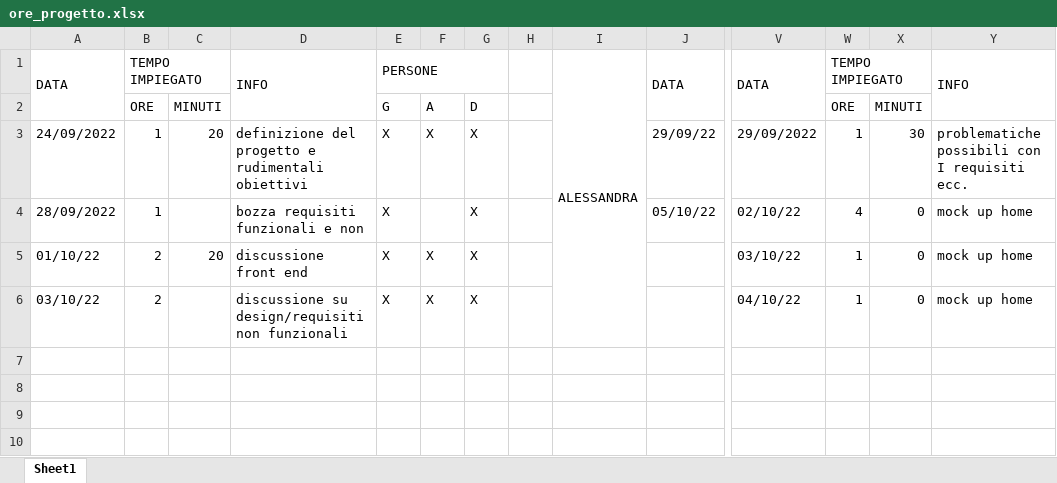
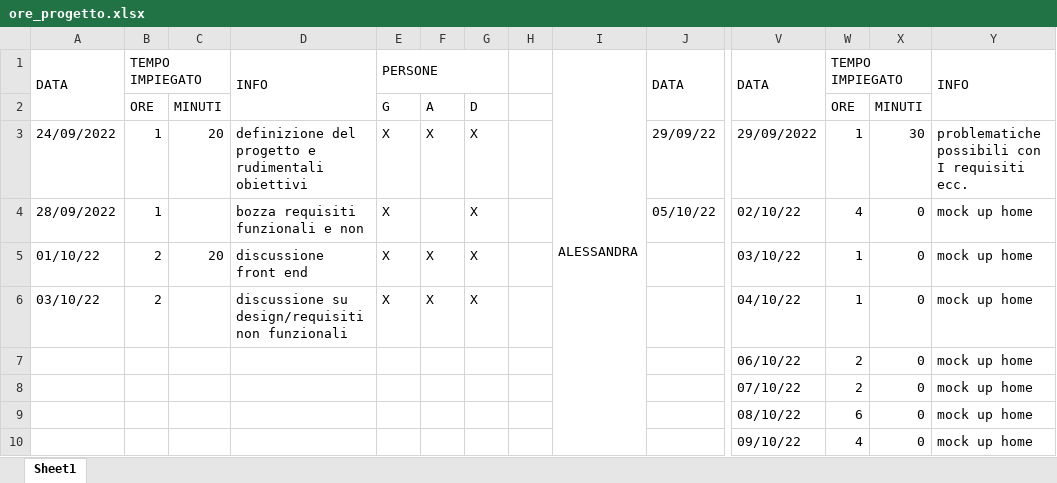
Before and after one commit to JustCook1/Documentazione, an Excel workbook: ore_progetto.xlsx, sheet Sheet1, drawn as a sheet; only a part is shown, gaps mark what is left out; values as stored, in another font and other column widths than the file's, no cell formats; charts and pictures not drawn; rows hold the shown columns only; the diff names each change by its address in the sheet, - before the commit and + after, or states it on an @@ line.

```diff
--- a/ore_progetto.xlsx (sheet Sheet1)
+++ b/ore_progetto.xlsx (sheet Sheet1)
+row 7:  |  |  |  |  |  |  |  |  |  | 06/10/22 | 2 | 0 | mock up home
+row 8:  |  |  |  |  |  |  |  |  |  | 07/10/22 | 2 | 0 | mock up home
+row 9:  |  |  |  |  |  |  |  |  |  | 08/10/22 | 6 | 0 | mock up home
+row 10:  |  |  |  |  |  |  |  |  |  | 09/10/22 | 4 | 0 | mock up home
```
Also changed, not shown: cell formats, charts or pictures, 23 other files.
